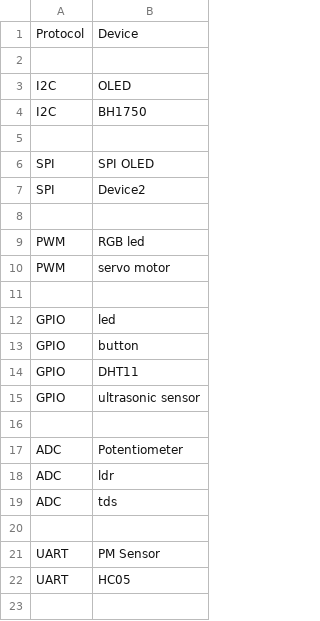
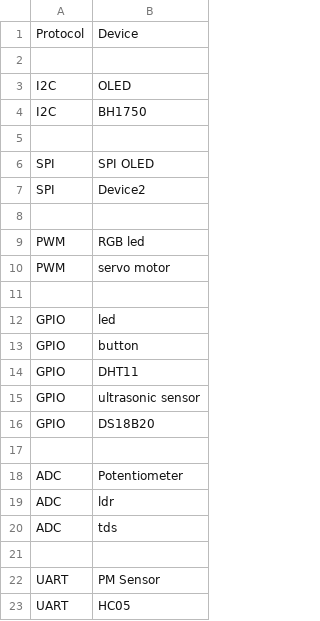
Before and after one commit to himanshugithu/test-jig, a CSV file: protocol_devices.csv, drawn as a sheet; the diff names each change by its address in the sheet, - before the commit and + after, or states it on an @@ line.

Commit message:
modify pin detail

```diff
--- a/protocol_devices.csv
+++ b/protocol_devices.csv
+row 16: GPIO | DS18B20
```
